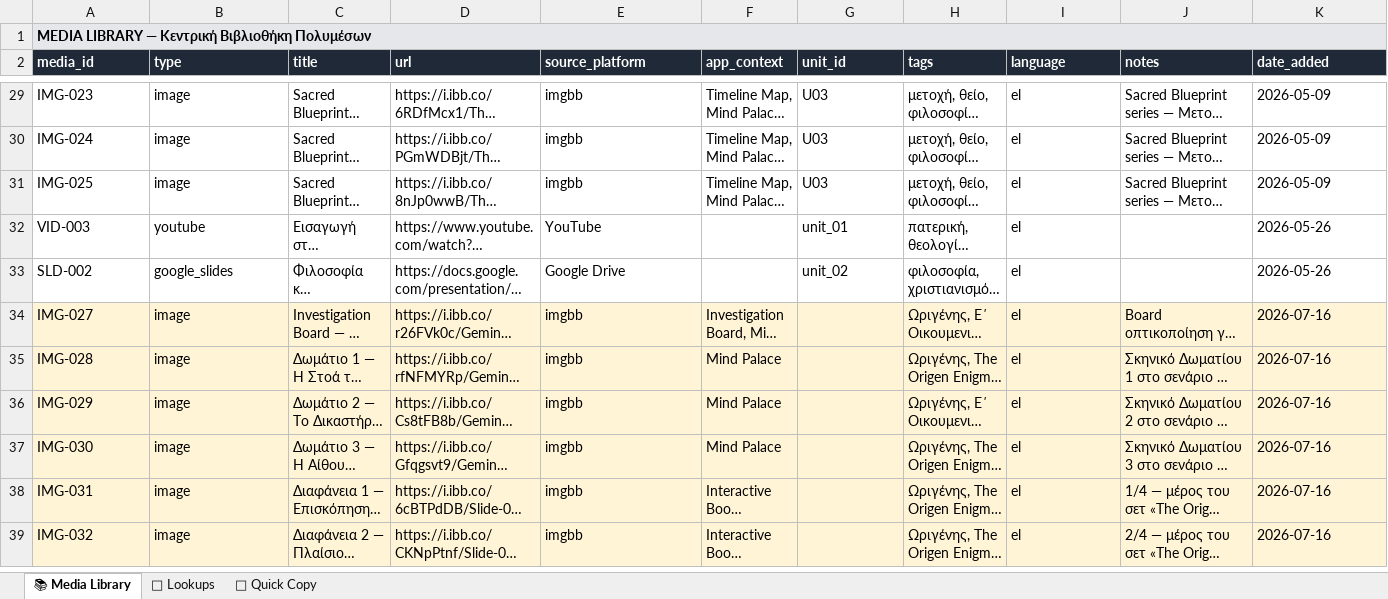
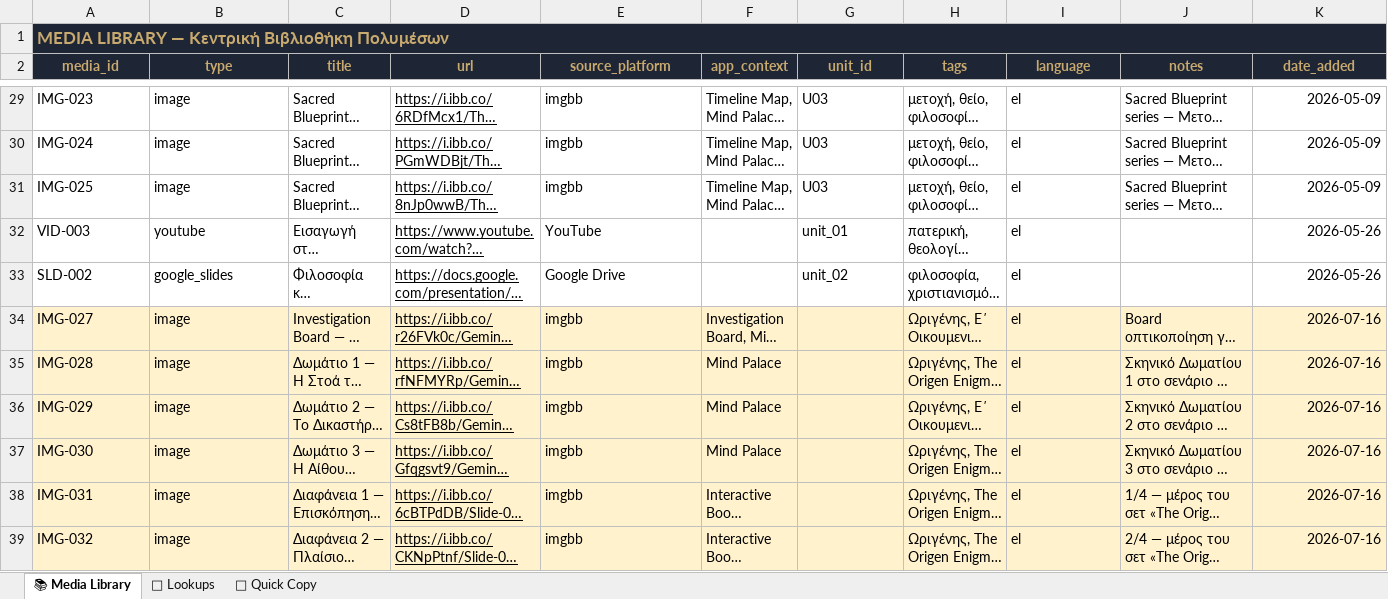
Before and after one commit to dporpatonelis-crypto/media-library, an Excel workbook: media_library.xlsx, sheet 📚 Media Library, drawn as a sheet; only a part is shown, gaps mark what is left out; long unchanged cells end in …; values as stored, in another font and other column widths than the file's, no borders; charts and pictures not drawn; the diff covers the shown part only; the diff names each change by its address in the sheet, - before the commit and + after, or states it on an @@ line.

```diff
--- a/media_library.xlsx (sheet 📚 Media Library)
+++ b/media_library.xlsx (sheet 📚 Media Library)
@@ A1 fill: #E5E7EB → #1E2535, text colour: black → #C8A96E, text size: larger @@
@@ A2:K2 alignment: left → center, text colour: #FFFFFF → #C8A96E @@
-D29:D39 underline: off
+D29:D39 underline: on
-K29:K39 alignment: left
+K29:K39 alignment: right
```
Also changed, not shown: 5 added rows, 1 edited cell and cell formats elsewhere in this sheet, sheet 🔗 Quick Copy, sheet 🔧 Lookups, charts or pictures.
